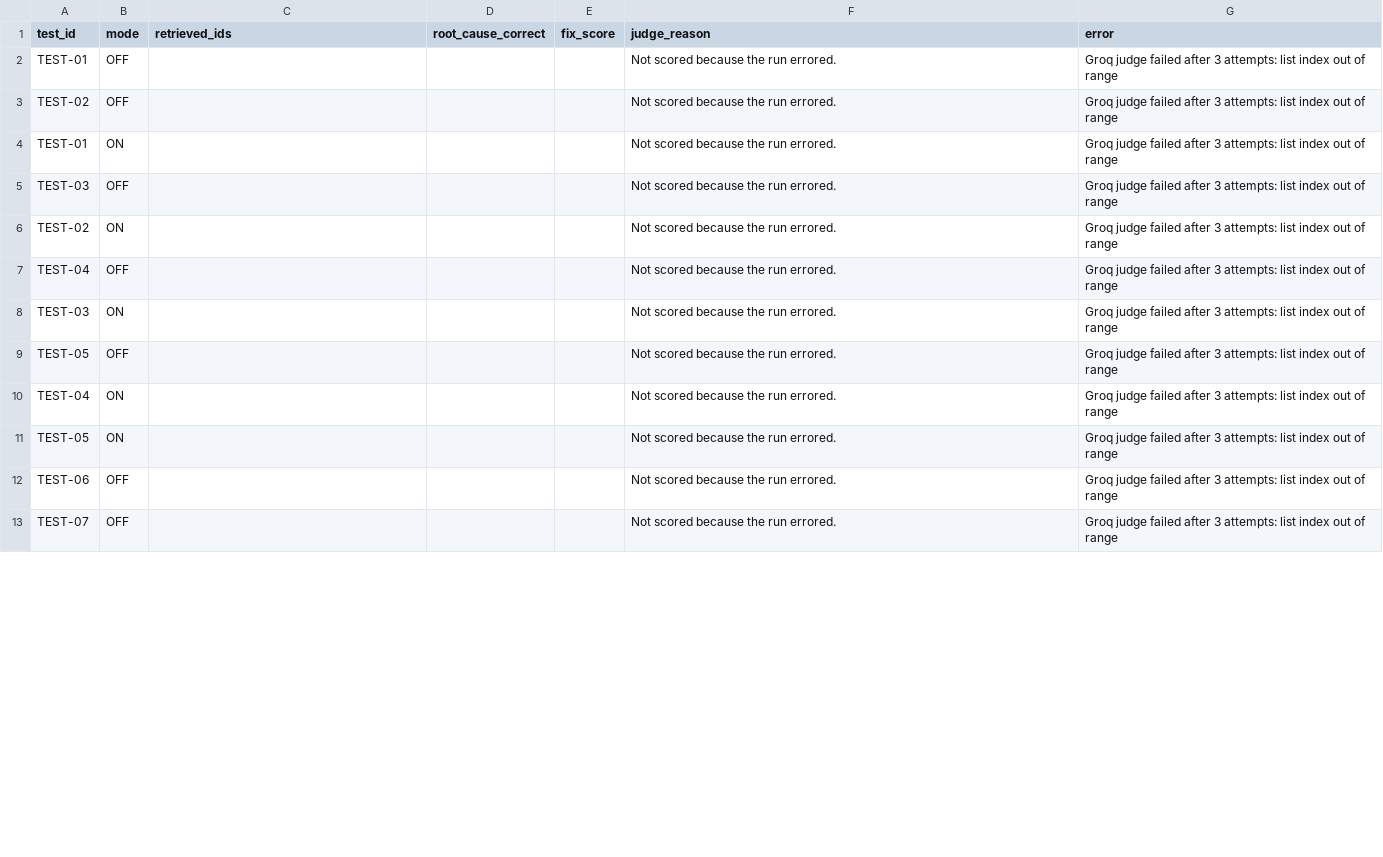
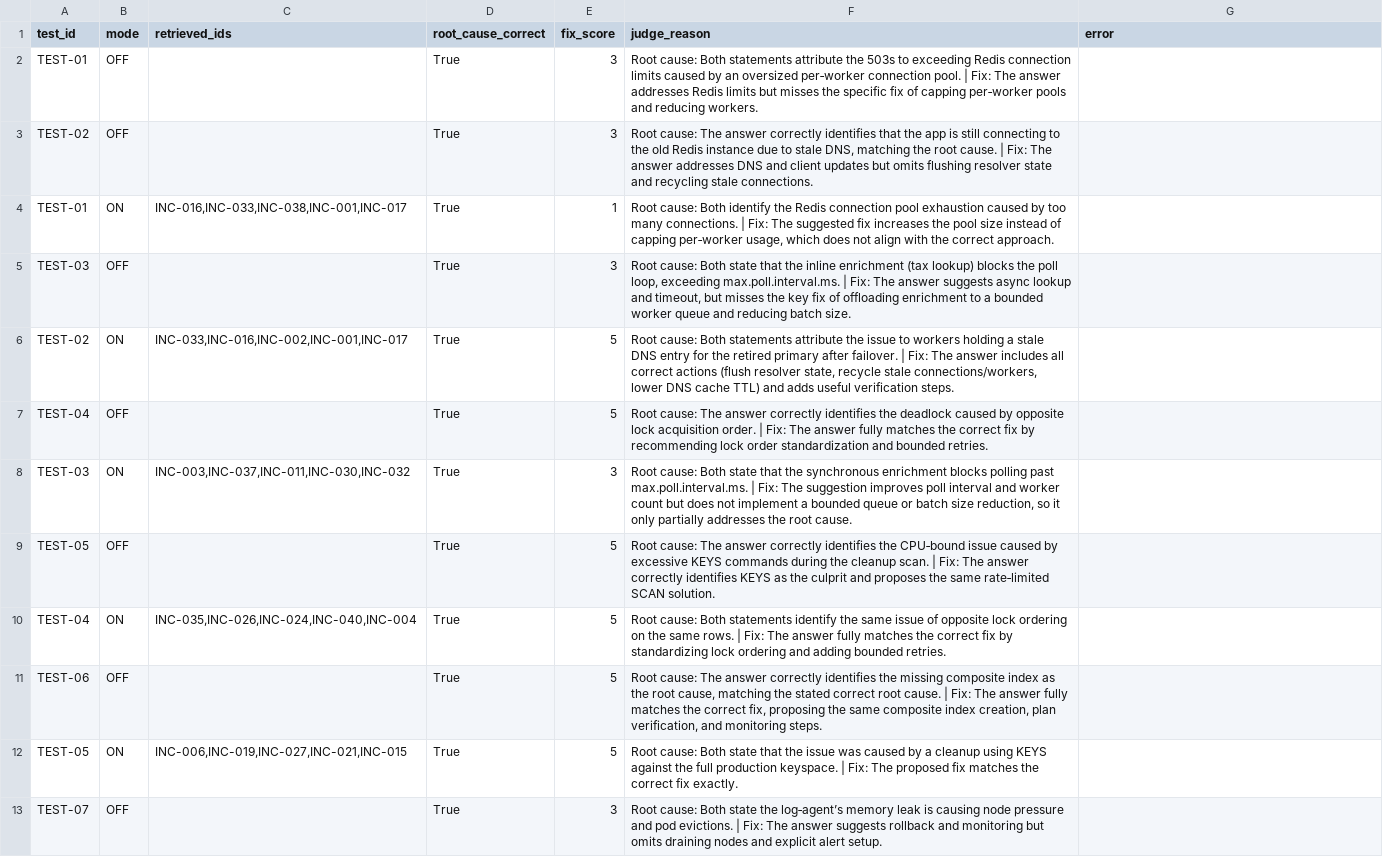
Before and after one commit to aryantyagi2211/oncall-memory, a CSV file: eval/results/per_incident.csv, drawn as a sheet; only a part is shown; the diff covers the shown part only.

```diff
--- a/eval/results/per_incident.csv
+++ b/eval/results/per_incident.csv
@@ -1,13 +1,13 @@
 test_id,mode,retrieved_ids,root_cause_correct,fix_score,judge_reason,error
-TEST-01,OFF,,,,Not scored because the run errored.,Groq judge failed after 3 attempts: list index out of range
-TEST-02,OFF,,,,Not scored because the run errored.,Groq judge failed after 3 attempts: list index out of range
-TEST-01,ON,,,,Not scored because the run errored.,Groq judge failed after 3 attempts: list index out of range
-TEST-03,OFF,,,,Not scored because the run errored.,Groq judge failed after 3 attempts: list index out of range
-TEST-02,ON,,,,Not scored because the run errored.,Groq judge failed after 3 attempts: list index out of range
-TEST-04,OFF,,,,Not scored because the run errored.,Groq judge failed after 3 attempts: list index out of range
-TEST-03,ON,,,,Not scored because the run errored.,Groq judge failed after 3 attempts: list index out of range
-TEST-05,OFF,,,,Not scored because the run errored.,Groq judge failed after 3 attempts: list index out of range
-TEST-04,ON,,,,Not scored because the run errored.,Groq judge failed after 3 attempts: list index out of range
-TEST-05,ON,,,,Not scored because the run errored.,Groq judge failed after 3 attempts: list index out of range
-TEST-06,OFF,,,,Not scored because the run errored.,Groq judge failed after 3 attempts: list index out of range
-TEST-07,OFF,,,,Not scored because the run errored.,Groq judge failed after 3 attempts: list index out of range
+TEST-01,OFF,,True,3,Root cause: Both statements attribute the 503s to exceeding Redis connection limits caused by an oversized per‑worker connection pool. | Fix: The answer addresses Redis limits but misses the specific fix of capping per‑worker pools and reducing workers.,
+TEST-02,OFF,,True,3,"Root cause: The answer correctly identifies that the app is still connecting to the old Redis instance due to stale DNS, matching the root cause. | Fix: The answer addresses DNS and client updates but omits flushing resolver state and recycling stale connections.",
+TEST-01,ON,"INC-016,INC-033,INC-038,INC-001,INC-017",True,1,"Root cause: Both identify the Redis connection pool exhaustion caused by too many connections. | Fix: The suggested fix increases the pool size instead of capping per‑worker usage, which does not align with the correct approach.",
+TEST-03,OFF,,True,3,"Root cause: Both state that the inline enrichment (tax lookup) blocks the poll loop, exceeding max.poll.interval.ms. | Fix: The answer suggests async lookup and timeout, but misses the key fix of offloading enrichment to a bounded worker queue and reducing batch size.",
+TEST-02,ON,"INC-033,INC-016,INC-002,INC-001,INC-017",True,5,"Root cause: Both statements attribute the issue to workers holding a stale DNS entry for the retired primary after failover. | Fix: The answer includes all correct actions (flush resolver state, recycle stale connections/workers, lower DNS cache TTL) and adds useful verification steps.",
+TEST-04,OFF,,True,5,Root cause: The answer correctly identifies the deadlock caused by opposite lock acquisition order. | Fix: The answer fully matches the correct fix by recommending lock order standardization and bounded retries.,
+TEST-03,ON,"INC-003,INC-037,INC-011,INC-030,INC-032",True,3,"Root cause: Both state that the synchronous enrichment blocks polling past max.poll.interval.ms. | Fix: The suggestion improves poll interval and worker count but does not implement a bounded queue or batch size reduction, so it only partially addresses the root cause.",
+TEST-05,OFF,,True,5,Root cause: The answer correctly identifies the CPU‑bound issue caused by excessive KEYS commands during the cleanup scan. | Fix: The answer correctly identifies KEYS as the culprit and proposes the same rate‑limited SCAN solution.,
+TEST-04,ON,"INC-035,INC-026,INC-024,INC-040,INC-004",True,5,Root cause: Both statements identify the same issue of opposite lock ordering on the same rows. | Fix: The answer fully matches the correct fix by standardizing lock ordering and adding bounded retries.,
+TEST-06,OFF,,True,5,"Root cause: The answer correctly identifies the missing composite index as the root cause, matching the stated correct root cause. | Fix: The answer fully matches the correct fix, proposing the same composite index creation, plan verification, and monitoring steps.",
+TEST-05,ON,"INC-006,INC-019,INC-027,INC-021,INC-015",True,5,Root cause: Both state that the issue was caused by a cleanup using KEYS against the full production keyspace. | Fix: The proposed fix matches the correct fix exactly.,
+TEST-07,OFF,,True,3,Root cause: Both state the log‑agent’s memory leak is causing node pressure and pod evictions. | Fix: The answer suggests rollback and monitoring but omits draining nodes and explicit alert setup.,
```
Also changed, not shown: 37 edited cells elsewhere in this file, 4 other files.
